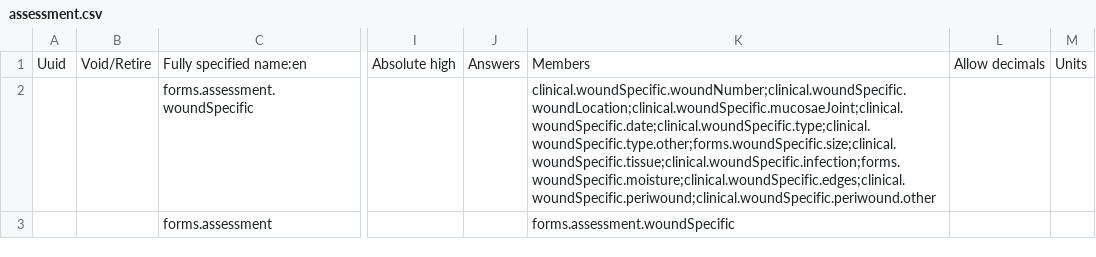
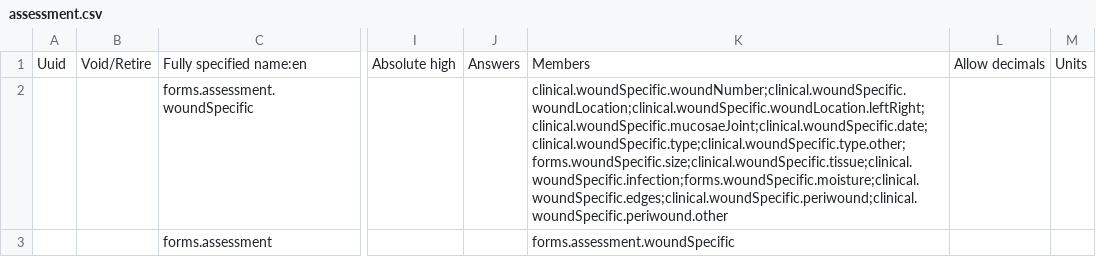
Before and after one commit to Belal-Noory/kunduz-wcc-bahmni-config, a CSV file: openmrs-module-initializer/configuration/concepts/assessment.csv, drawn as a sheet; only a part is shown, gaps mark what is left out; the diff names each change by its address in the sheet, - before the commit and + after, or states it on an @@ line.

```diff
--- a/openmrs-module-initializer/configuration/concepts/assessment.csv
+++ b/openmrs-module-initializer/configuration/concepts/assessment.csv
-K2: clinical.woundSpecific.woundNumber;clinical.woundSpecific.woundLocation;clinical.woundSpecific.mucosaeJoint;clinical.woundSpecific.date;clinical.woundSpecific.type;clinical.woundSpecific.type.other;forms.woundSpecific.size;clinical.woundSpecific.tissue;clinical.woundSpecific.infection;forms.woundSpecific.moisture;clinical.woundSpecific.edges;clinical.woundSpecific.periwound;clinical.woundSpecific.periwound.other
+K2: clinical.woundSpecific.woundNumber;clinical.woundSpecific.woundLocation;clinical.woundSpecific.woundLocation.leftRight;clinical.woundSpecific.mucosaeJoint;clinical.woundSpecific.date;clinical.woundSpecific.type;clinical.woundSpecific.type.other;forms.woundSpecific.size;clinical.woundSpecific.tissue;clinical.woundSpecific.infection;forms.woundSpecific.moisture;clinical.woundSpecific.edges;clinical.woundSpecific.periwound;clinical.woundSpecific.periwound.other
```
Also changed, not shown: openmrs-module-initializer/configuration/concepts/clinical_concepts.csv.
